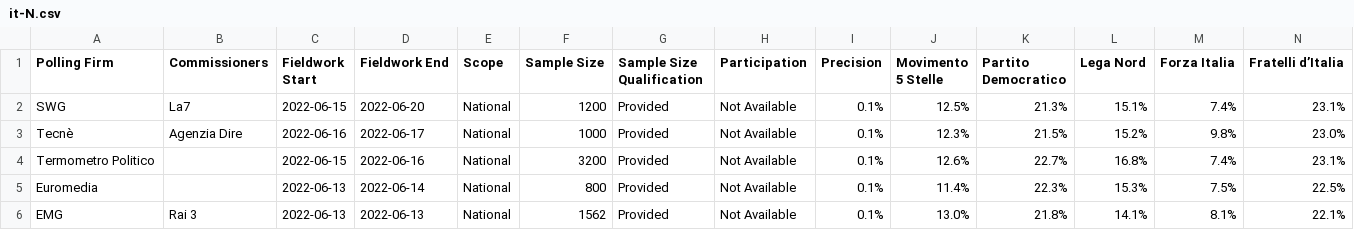
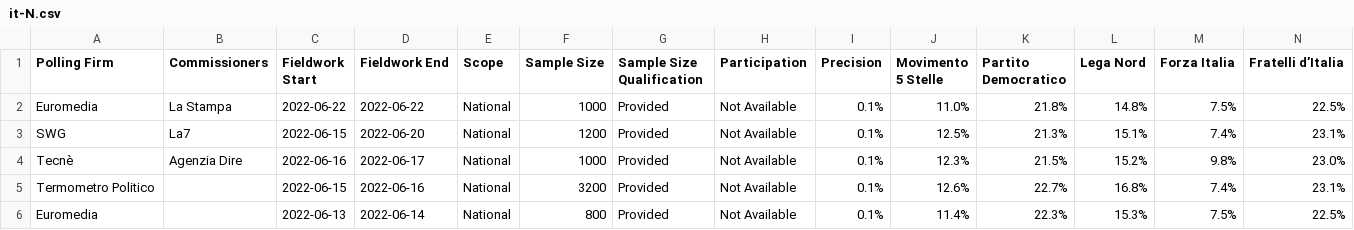
Before and after one commit to filipvanlaenen/eopaod, a CSV file: docs/it-N.csv, drawn as a sheet; only a part is shown; the shorter side is filled out with more unchanged rows; rows hold the shown columns only; the diff names each change by its address in the sheet, - before the commit and + after, or states it on an @@ line.

```diff
--- a/docs/it-N.csv
+++ b/docs/it-N.csv
+row 2: Euromedia | La Stampa | 2022-06-22 | 2022-06-22 | National | 1000 | Provided | Not Available | 0.1% | 11.0% | 21.8% | 14.8% | 7.5% | 22.5%
```
Also changed, not shown: docs/it.csv.
